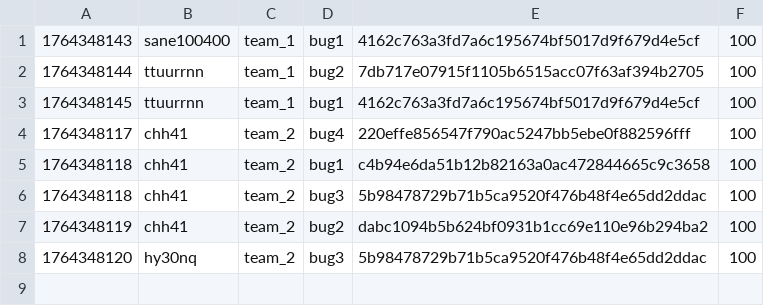
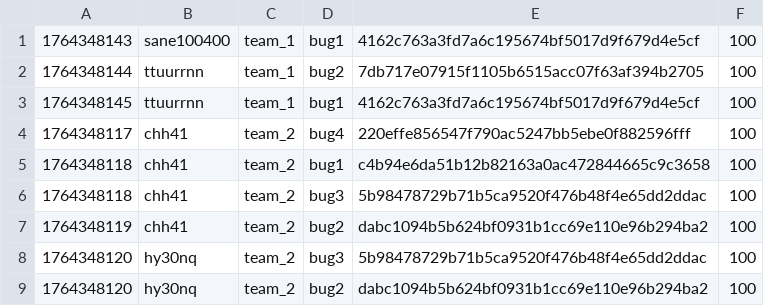
Before and after one commit to hspace-io/2025w-gitctf-score, a CSV file: score.csv, drawn as a sheet.

Commit message:
[Score] hy30nq +100
hy30nq attacked `bug2` dabc1094b5b624bf0931b1cc69e110e96b294ba2 of team_2

```diff
--- a/score.csv
+++ b/score.csv
@@ -8 +8,2 @@
 1764348120,hy30nq,team_2,bug3,5b98478729b71b5ca9520f476b48f4e65dd2ddac,100
+1764348120,hy30nq,team_2,bug2,dabc1094b5b624bf0931b1cc69e110e96b294ba2,100
```
